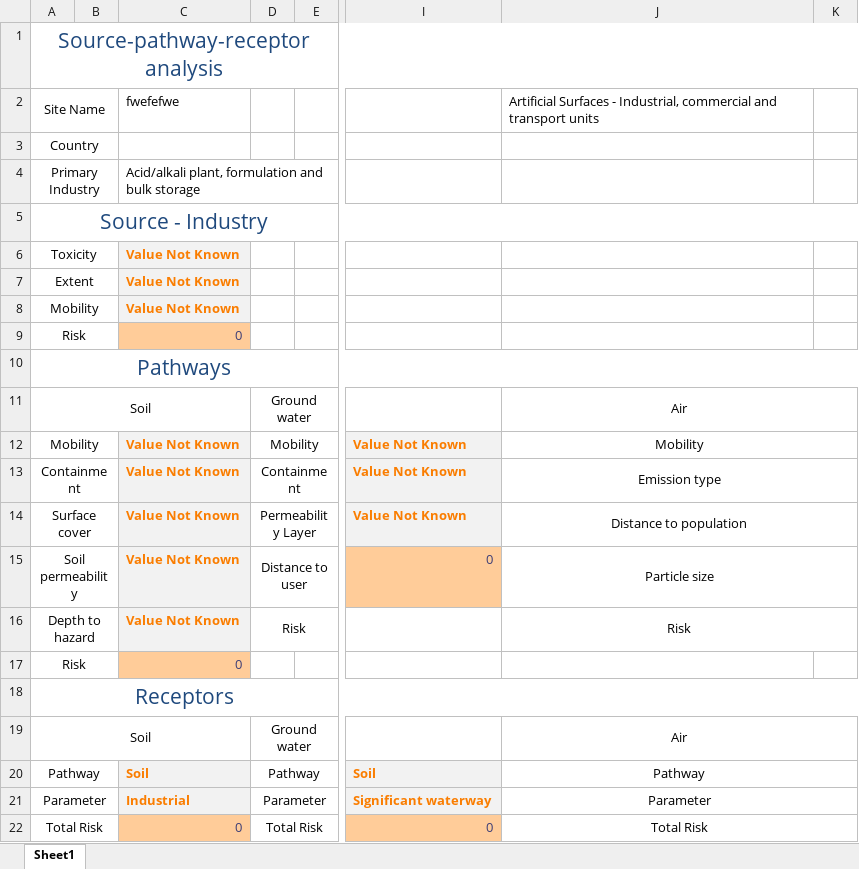
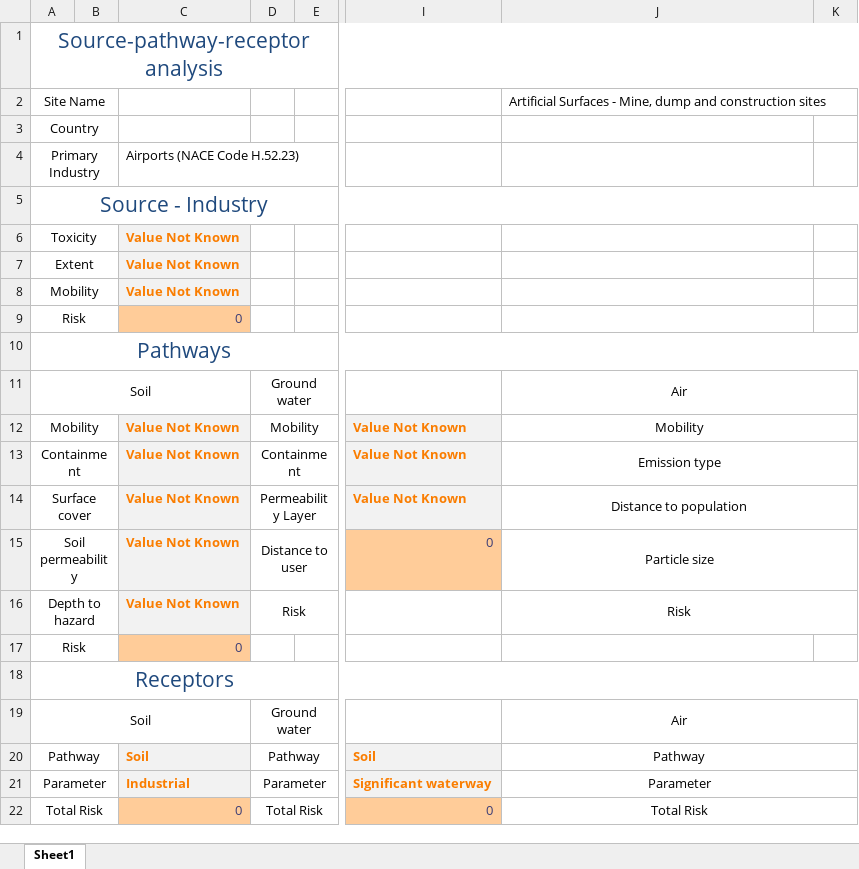
Before and after one commit to GMECH7/rss_islandr, an Excel workbook: rss_islandr/templates/results.xlsx, sheet Sheet1, drawn as a sheet; only a part is shown, gaps mark what is left out; values as stored, in another font and other column widths than the file's, no borders; the diff names each change by its address in the sheet, - before the commit and + after, or states it on an @@ line.

```diff
--- a/rss_islandr/templates/results.xlsx (sheet Sheet1)
+++ b/rss_islandr/templates/results.xlsx (sheet Sheet1)
-C2: fwefefwe
+C2: (empty)
-J2: …Surfaces - Industrial, commercial and transport units
+J2: …Surfaces - Mine, dump and construction sites
-C4: Acid/alkali plant, formulation and bulk storage
+C4: Airports (NACE Code H.52.23)
```
Also changed, not shown: 5 other files.
